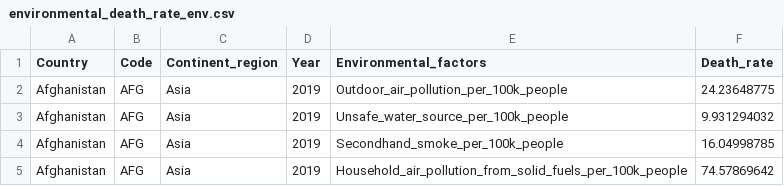
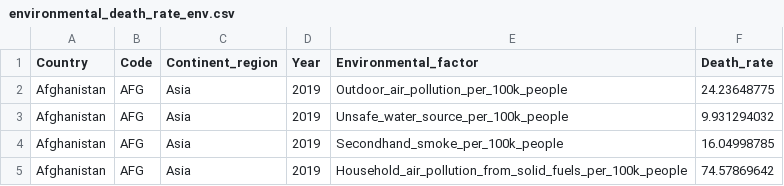
Before and after one commit to kaiyun94/FIT3179-Assignment-2, a CSV file: data/environmental_death_rate_env.csv, drawn as a sheet; only a part is shown.

Commit message:
upadted csv file

```diff
--- a/data/environmental_death_rate_env.csv
+++ b/data/environmental_death_rate_env.csv
@@ -1,2 +1,2 @@
-Country,Code,Continent_region,Year,Environmental_factors,Death_rate
+Country,Code,Continent_region,Year,Environmental_factor,Death_rate
 Afghanistan,AFG,Asia,2019,Outdoor_air_pollution_per_100k_people,24.23648775
```
